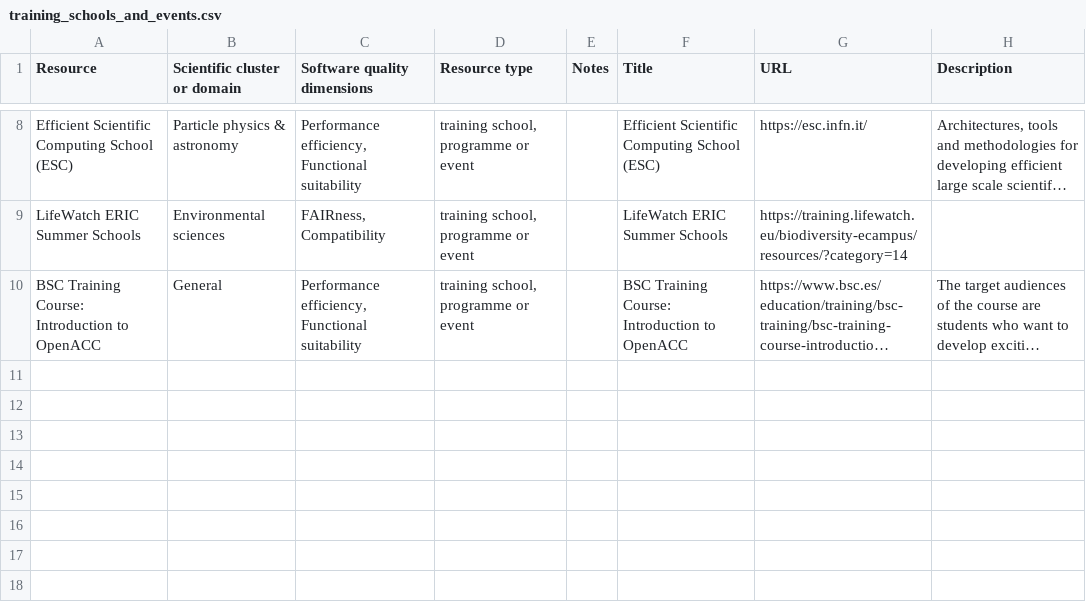
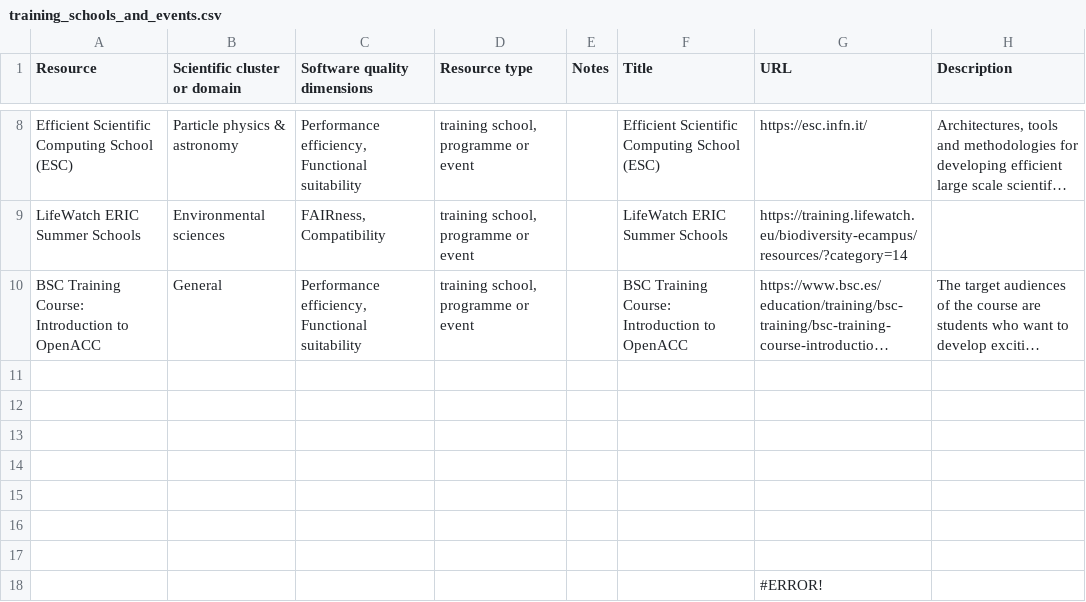
Before and after one commit to kennethrioja/training-everse-rsqkit, a CSV file: csv/training_schools_and_events.csv, drawn as a sheet; only a part is shown, gaps mark what is left out; long unchanged cells end in …; the diff names each change by its address in the sheet, - before the commit and + after, or states it on an @@ line.

Commit message:
GitHub Actions: Update JSON

```diff
--- a/csv/training_schools_and_events.csv
+++ b/csv/training_schools_and_events.csv
+row 11: (empty)
+row 12: (empty)
+row 13: (empty)
+row 14: (empty)
+row 15: (empty)
+row 16: (empty)
+row 17: (empty)
+row 18:  |  |  |  |  |  | #ERROR!
```
